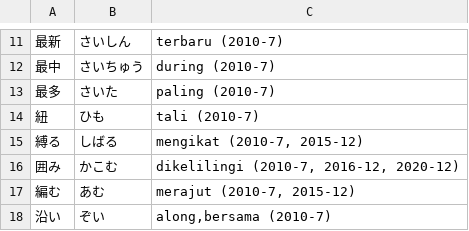
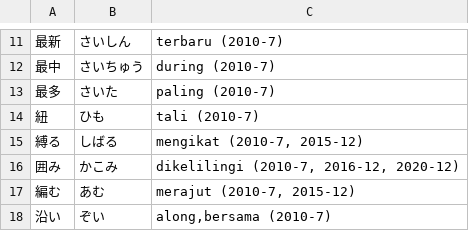
Before and after one commit to moemoe89/simple-quizify, a CSV file: jlpt-soal-asli-n3-kosakata.csv, drawn as a sheet; only a part is shown, gaps mark what is left out; the diff names each change by its address in the sheet, - before the commit and + after, or states it on an @@ line.

Commit message:
fix: hiragana and description

```diff
--- a/jlpt-soal-asli-n3-kosakata.csv
+++ b/jlpt-soal-asli-n3-kosakata.csv
-B16: かこむ
+B16: かこみ
```
